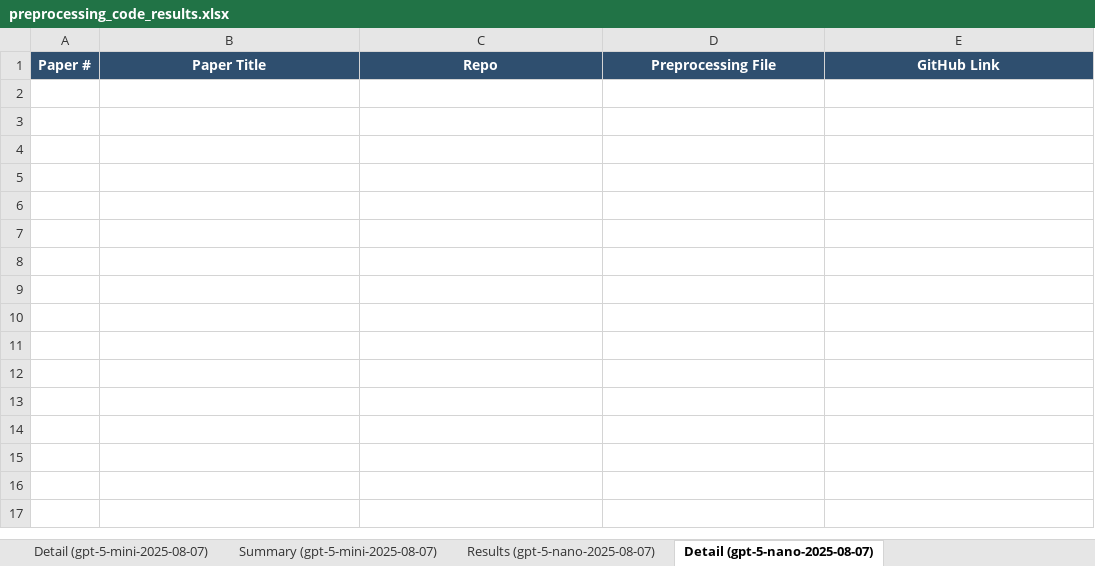
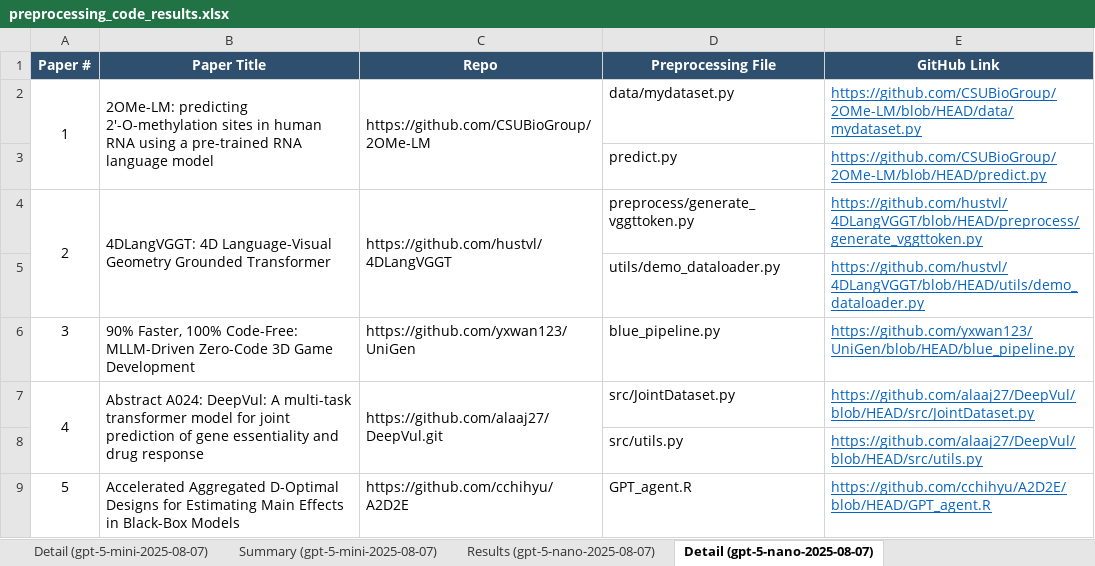
Before and after one commit to AminDaryan/Scrape-GitHub, an Excel workbook: requirement_checks/5.1.3.pre-processing_&_pipeline_code/results/preprocessing_code_results.xlsx, sheet Detail (gpt-5-nano-2025-08-07), drawn as a sheet; values as stored, in another font and other column widths than the file's, no borders; the diff names each change by its address in the sheet, - before the commit and + after, or states it on an @@ line.

```diff
--- a/requirement_checks/5.1.3.pre-processing_&_pipeline_code/results/preprocessing_code_results.xlsx (sheet Detail (gpt-5-nano-2025-08-07))
+++ b/requirement_checks/5.1.3.pre-processing_&_pipeline_code/results/preprocessing_code_results.xlsx (sheet Detail (gpt-5-nano-2025-08-07))
+row 2: 1 | 2OMe-LM: predicting 2′-O-methylation sites in human RNA using a pre-trained RNA language model | https://github.com/CSUBioGroup/2OMe-LM | data/mydataset.py | https://github.com/CSUBioGroup/2OMe-LM/blob/HEAD/data/mydataset.py
+row 3:  |  |  | predict.py | https://github.com/CSUBioGroup/2OMe-LM/blob/HEAD/predict.py
+row 4: 2 | 4DLangVGGT: 4D Language-Visual Geometry Grounded Transformer | https://github.com/hustvl/4DLangVGGT | preprocess/generate_vggttoken.py | https://github.com/hustvl/4DLangVGGT/blob/HEAD/preprocess/generate_vggttoken.py
+row 5:  |  |  | utils/demo_dataloader.py | https://github.com/hustvl/4DLangVGGT/blob/HEAD/utils/demo_dataloader.py
+row 6: 3 | 90% Faster, 100% Code-Free: MLLM-Driven Zero-Code 3D Game Development | https://github.com/yxwan123/UniGen | blue_pipeline.py | https://github.com/yxwan123/UniGen/blob/HEAD/blue_pipeline.py
+row 7: 4 | Abstract A024: DeepVul: A multi-task transformer model for joint prediction of gene essentiality and drug response | https://github.com/alaaj27/DeepVul.git | src/JointDataset.py | https://github.com/alaaj27/DeepVul/blob/HEAD/src/JointDataset.py
+row 8:  |  |  | src/utils.py | https://github.com/alaaj27/DeepVul/blob/HEAD/src/utils.py
+row 9: 5 | Accelerated Aggregated D-Optimal Designs for Estimating Main Effects in Black-Box Models | https://github.com/cchihyu/A2D2E | GPT_agent.R | https://github.com/cchihyu/A2D2E/blob/HEAD/GPT_agent.R
```
Also changed, not shown: sheet Detail (gpt-5-mini-2025-08-07), sheet Results (gpt-5-nano-2025-08-07), sheet Results (gpt-5-mini-2025-08-07), sheet Model Comparison, sheet Results (gpt-5-2025-08-07), sheet Detail (gpt-5-2025-08-07), 3 more sheets, 13 other files.
